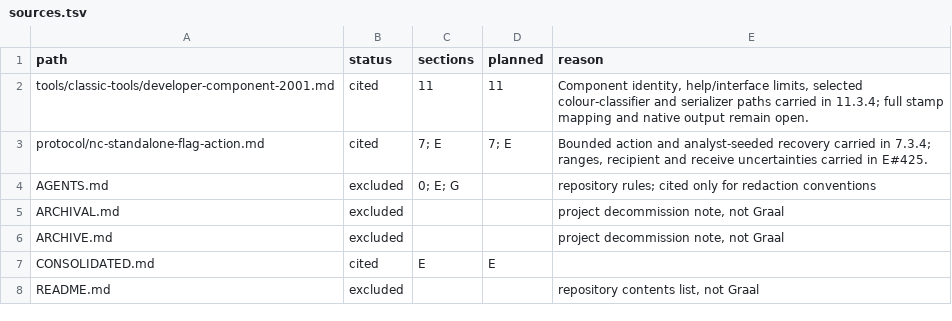
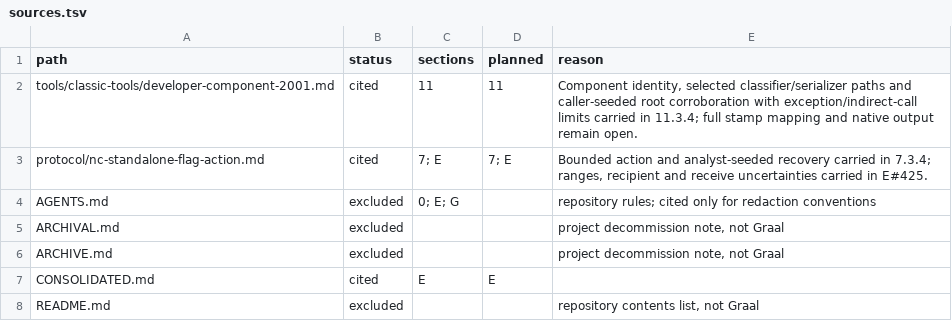
Before and after one commit to squirelworks/Graal_analysis, a TSV file: manual/sources.tsv, drawn as a sheet; only a part is shown.

```diff
--- a/manual/sources.tsv
+++ b/manual/sources.tsv
@@ -1,3 +1,3 @@
 path	status	sections	planned	reason
-tools/classic-tools/developer-component-2001.md	cited	11	11	Component identity, help/interface limits, selected colour-classifier and serializer paths carried in 11.3.4; full stamp mapping and native output remain open.
+tools/classic-tools/developer-component-2001.md	cited	11	11	Component identity, selected classifier/serializer paths and caller-seeded root corroboration with exception/indirect-call limits carried in 11.3.4; full stamp mapping and native output remain open.
 protocol/nc-standalone-flag-action.md	cited	7; E	7; E	Bounded action and analyst-seeded recovery carried in 7.3.4; ranges, recipient and receive uncertainties carried in E#425.
```
Also changed, not shown: docs/evidence-index.tsv, 2 other files.
